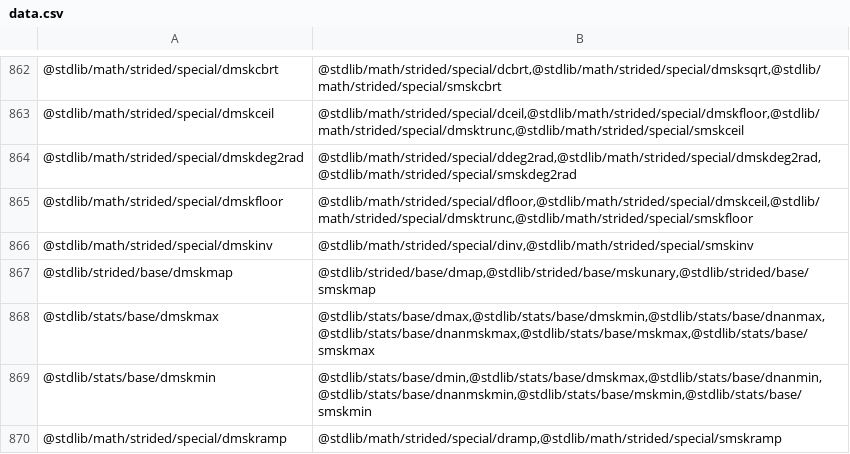
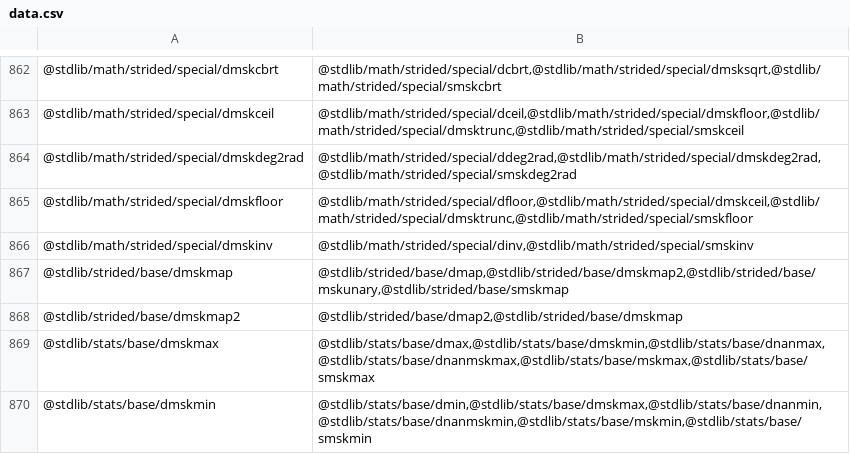
Before and after one commit to stdlib-js/namespace-pkg2related, a CSV file: data/data.csv, drawn as a sheet; only a part is shown, gaps mark what is left out; the shorter side is filled out with more unchanged rows.

```diff
--- a/data/data.csv
+++ b/data/data.csv
@@ -866,3 +866,4 @@
 "@stdlib/math/strided/special/dmskinv","@stdlib/math/strided/special/dinv,@stdlib/math/strided/special/smskinv"
-"@stdlib/strided/base/dmskmap","@stdlib/strided/base/dmap,@stdlib/strided/base/mskunary,@stdlib/strided/base/smskmap"
+"@stdlib/strided/base/dmskmap","@stdlib/strided/base/dmap,@stdlib/strided/base/dmskmap2,@stdlib/strided/base/mskunary,@stdlib/strided/base/smskmap"
+"@stdlib/strided/base/dmskmap2","@stdlib/strided/base/dmap2,@stdlib/strided/base/dmskmap"
 "@stdlib/stats/base/dmskmax","@stdlib/stats/base/dmax,@stdlib/stats/base/dmskmin,@stdlib/stats/base/dnanmax,@stdlib/stats/base/dnanmskmax,@stdlib/stats/base/mskmax,@stdlib/stats/base/smskmax"
```
Also changed, not shown: 1 other file.
